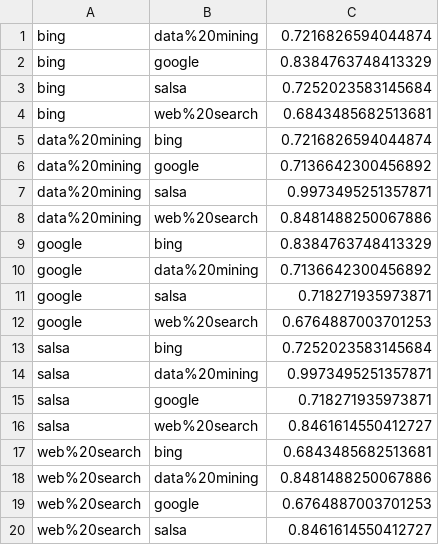
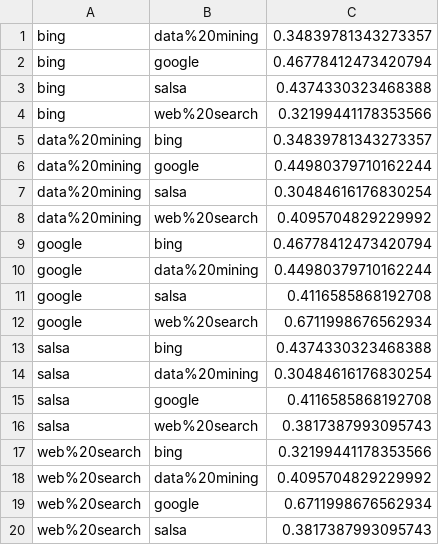
Before and after one commit to Ryanray13/Web_Search_Engine, a TSV file: qsim.tsv, drawn as a sheet.

```diff
--- a/qsim.tsv
+++ b/qsim.tsv
@@ -1,20 +1,20 @@
-bing	data%20mining	0.7216826594044874
-bing	google	0.8384763748413329
-bing	salsa	0.7252023583145684
-bing	web%20search	0.6843485682513681
-data%20mining	bing	0.7216826594044874
-data%20mining	google	0.7136642300456892
-data%20mining	salsa	0.9973495251357871
-data%20mining	web%20search	0.8481488250067886
-google	bing	0.8384763748413329
-google	data%20mining	0.7136642300456892
-google	salsa	0.718271935973871
-google	web%20search	0.6764887003701253
-salsa	bing	0.7252023583145684
-salsa	data%20mining	0.9973495251357871
-salsa	google	0.718271935973871
-salsa	web%20search	0.8461614550412727
-web%20search	bing	0.6843485682513681
-web%20search	data%20mining	0.8481488250067886
-web%20search	google	0.6764887003701253
-web%20search	salsa	0.8461614550412727
+bing	data%20mining	0.34839781343273357
+bing	google	0.46778412473420794
+bing	salsa	0.4374330323468388
+bing	web%20search	0.32199441178353566
+data%20mining	bing	0.34839781343273357
+data%20mining	google	0.44980379710162244
+data%20mining	salsa	0.30484616176830254
+data%20mining	web%20search	0.4095704829229992
+google	bing	0.46778412473420794
+google	data%20mining	0.44980379710162244
+google	salsa	0.4116585868192708
+google	web%20search	0.6711998676562934
+salsa	bing	0.4374330323468388
+salsa	data%20mining	0.30484616176830254
+salsa	google	0.4116585868192708
+salsa	web%20search	0.3817387993095743
+web%20search	bing	0.32199441178353566
+web%20search	data%20mining	0.4095704829229992
+web%20search	google	0.6711998676562934
+web%20search	salsa	0.3817387993095743
```
Also changed, not shown: 16 other files.
